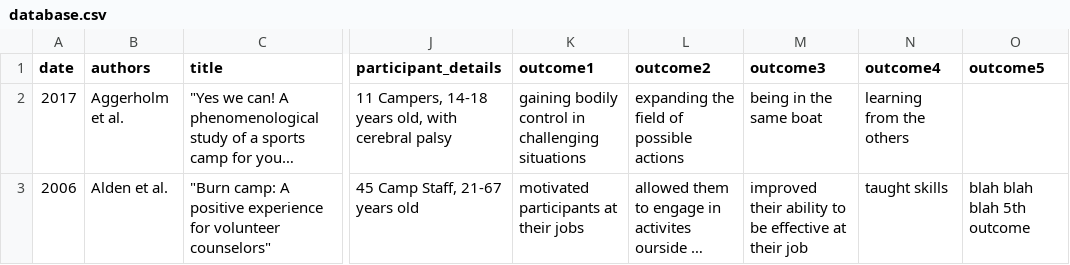
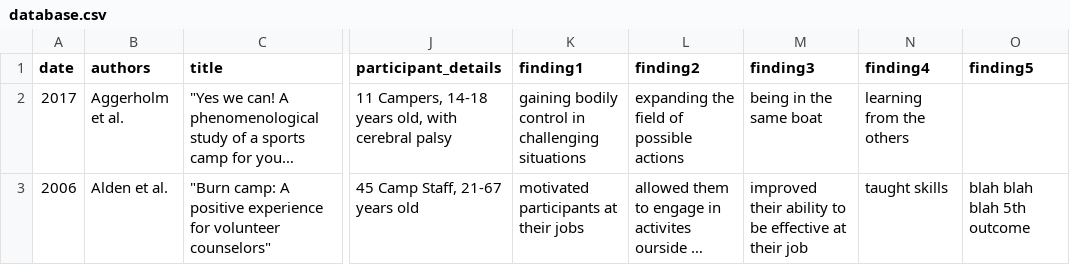
Before and after one commit to jonathangerth/jonathangerth.github.io, a CSV file: assets/database.csv, drawn as a sheet; only a part is shown, gaps mark what is left out; long unchanged cells end in …; the diff names each change by its address in the sheet, - before the commit and + after, or states it on an @@ line.

Commit message:
fix field names

```diff
--- a/assets/database.csv
+++ b/assets/database.csv
-K1: outcome1
+K1: finding1
-L1: outcome2
+L1: finding2
-M1: outcome3
+M1: finding3
-N1: outcome4
+N1: finding4
-O1: outcome5
+O1: finding5
```
